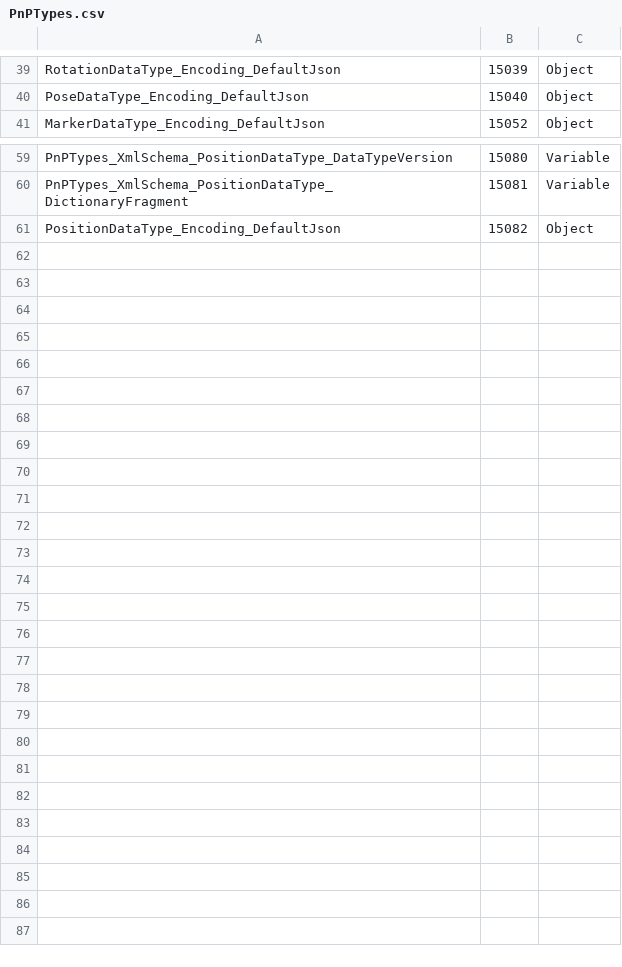
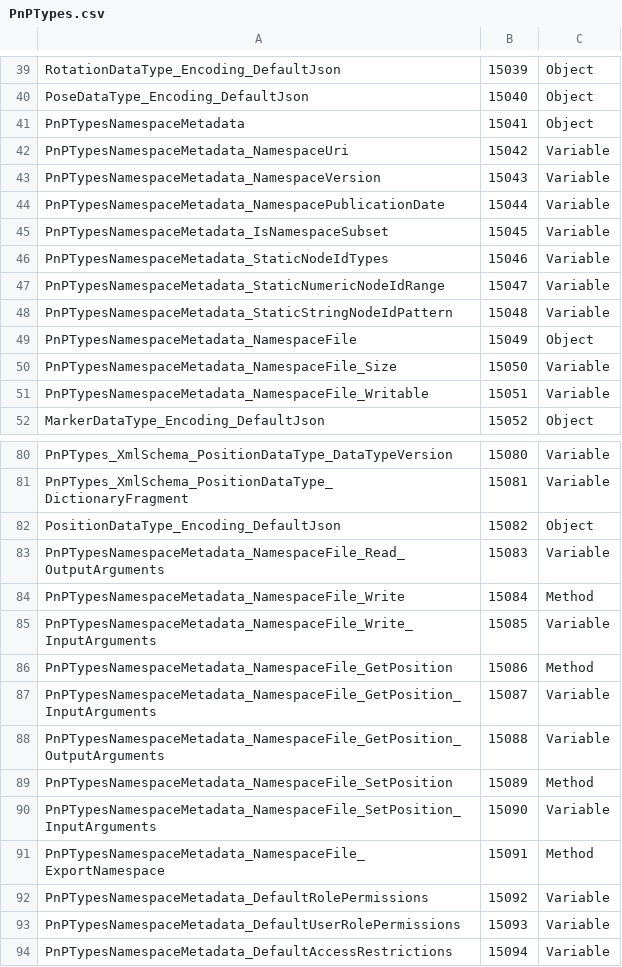
Before and after one commit to lucasdecamargo/opcua-pnp, a CSV file: nodeset/PnPTypes/PnPTypes.csv, drawn as a sheet; only a part is shown, gaps mark what is left out; the diff covers the shown part only.

Commit message:
Solving comlex type decoding

```diff
--- a/nodeset/PnPTypes/PnPTypes.csv
+++ b/nodeset/PnPTypes/PnPTypes.csv
@@ -40,2 +40,13 @@ RotationDataType_Encoding_DefaultJson,15039,Object
 PoseDataType_Encoding_DefaultJson,15040,Object
+PnPTypesNamespaceMetadata,15041,Object
+PnPTypesNamespaceMetadata_NamespaceUri,15042,Variable
+PnPTypesNamespaceMetadata_NamespaceVersion,15043,Variable
+PnPTypesNamespaceMetadata_NamespacePublicationDate,15044,Variable
+PnPTypesNamespaceMetadata_IsNamespaceSubset,15045,Variable
+PnPTypesNamespaceMetadata_StaticNodeIdTypes,15046,Variable
+PnPTypesNamespaceMetadata_StaticNumericNodeIdRange,15047,Variable
+PnPTypesNamespaceMetadata_StaticStringNodeIdPattern,15048,Variable
+PnPTypesNamespaceMetadata_NamespaceFile,15049,Object
+PnPTypesNamespaceMetadata_NamespaceFile_Size,15050,Variable
+PnPTypesNamespaceMetadata_NamespaceFile_Writable,15051,Variable
 MarkerDataType_Encoding_DefaultJson,15052,Object
@@ -61 +82,13 @@ PnPTypes_XmlSchema_PositionDataType_DictionaryFragment,15081,Variable
 PositionDataType_Encoding_DefaultJson,15082,Object
+PnPTypesNamespaceMetadata_NamespaceFile_Read_OutputArguments,15083,Variable
+PnPTypesNamespaceMetadata_NamespaceFile_Write,15084,Method
+PnPTypesNamespaceMetadata_NamespaceFile_Write_InputArguments,15085,Variable
+PnPTypesNamespaceMetadata_NamespaceFile_GetPosition,15086,Method
+PnPTypesNamespaceMetadata_NamespaceFile_GetPosition_InputArguments,15087,Variable
+PnPTypesNamespaceMetadata_NamespaceFile_GetPosition_OutputArguments,15088,Variable
+PnPTypesNamespaceMetadata_NamespaceFile_SetPosition,15089,Method
+PnPTypesNamespaceMetadata_NamespaceFile_SetPosition_InputArguments,15090,Variable
+PnPTypesNamespaceMetadata_NamespaceFile_ExportNamespace,15091,Method
+PnPTypesNamespaceMetadata_DefaultRolePermissions,15092,Variable
+PnPTypesNamespaceMetadata_DefaultUserRolePermissions,15093,Variable
+PnPTypesNamespaceMetadata_DefaultAccessRestrictions,15094,Variable
```
Also changed, not shown: 10 added rows elsewhere in this file, components/camera/model/CameraModel.csv, components/camera/model/Published/CameraModel/CameraModel.csv, 32 other files.
